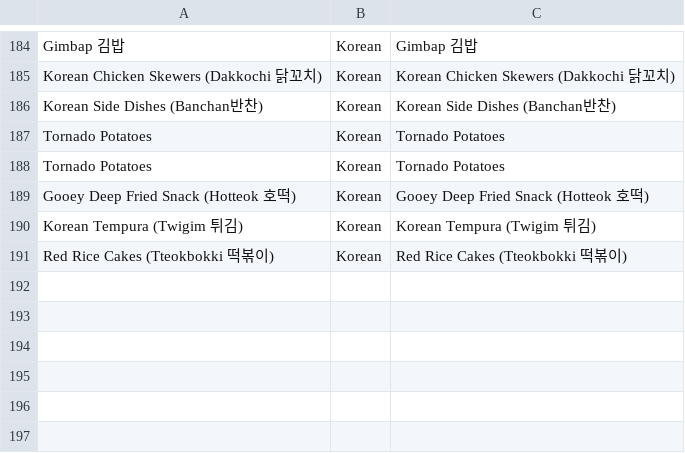
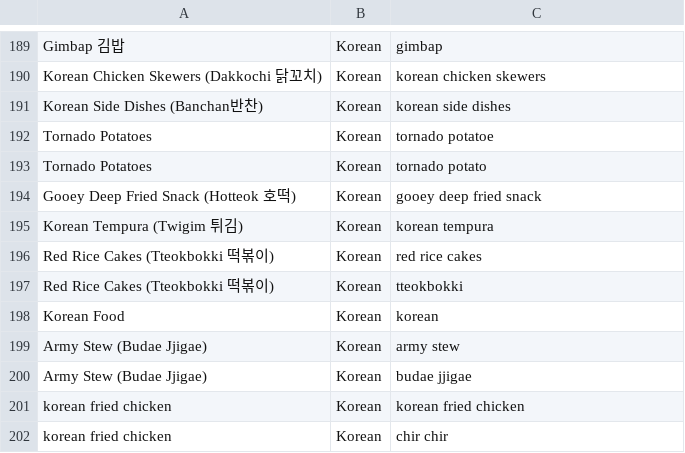
Before and after one commit to terenceneo/Social-Analytics, a CSV file: Instagram/corpus_wikipedia.csv, drawn as a sheet; only a part is shown, gaps mark what is left out; addresses are those after the commit; the diff covers the shown part only; the diff names each change by its address in the sheet, - before the commit and + after, or states it on an @@ line.

Commit message:
Add new korean words to corpus

```diff
--- a/Instagram/corpus_wikipedia.csv
+++ b/Instagram/corpus_wikipedia.csv
-C189: Gimbap 김밥
+C189: gimbap
-C190: Korean Chicken Skewers (Dakkochi 닭꼬치)
+C190: korean chicken skewers
-C191: Korean Side Dishes (Banchan반찬)
+C191: korean side dishes
-C192: Tornado Potatoes
+C192: tornado potatoe
-C193: Tornado Potatoes
+C193: tornado potato
-C194: Gooey Deep Fried Snack (Hotteok 호떡)
+C194: gooey deep fried snack
-C195: Korean Tempura (Twigim 튀김)
+C195: korean tempura
-C196: Red Rice Cakes (Tteokbokki 떡볶이)
+C196: red rice cakes
+row 197: Red Rice Cakes (Tteokbokki 떡볶이) | Korean | tteokbokki
+row 198: Korean Food | Korean | korean
+row 199: Army Stew (Budae Jjigae) | Korean | army stew
+row 200: Army Stew (Budae Jjigae) | Korean | budae jjigae
+row 201: korean fried chicken | Korean | korean fried chicken
+row 202: korean fried chicken | Korean | chir chir
```
Also changed, not shown: 5 added rows and 25 edited cells elsewhere in this file, Instagram/corpus_wikipedia_pareto.csv, 3 other files.
